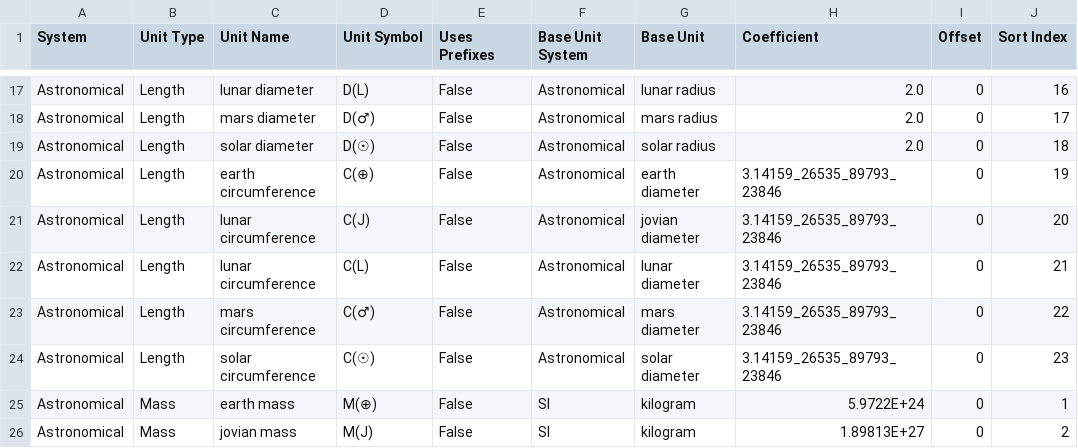
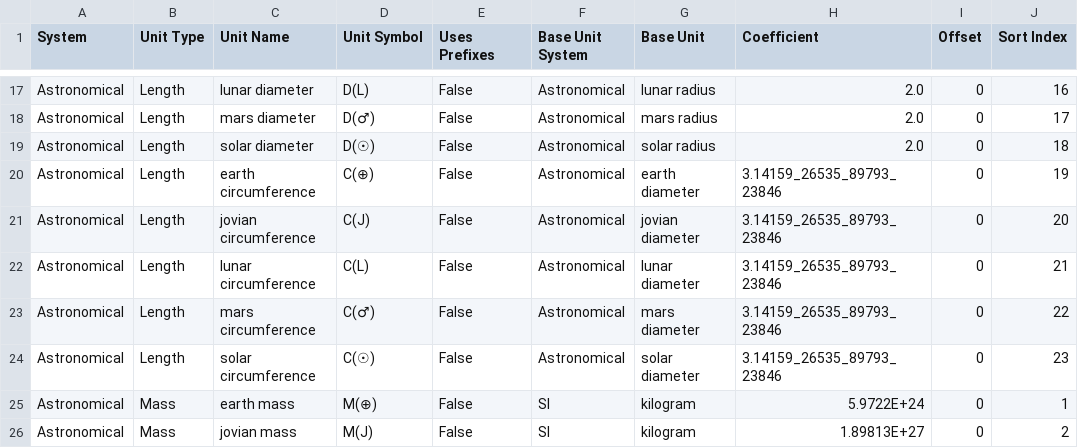
Before and after one commit to jason-c-daniels/Jcd.Units, a CSV file: UnitGen/Data/Units.csv, drawn as a sheet; only a part is shown, gaps mark what is left out.

Commit message:
regenerated units

```diff
--- a/UnitGen/Data/Units.csv
+++ b/UnitGen/Data/Units.csv
@@ -20,3 +20,3 @@ Astronomical,Length,solar diameter,D(☉),False,Astronomical,solar radius,2.0,0,
 Astronomical,Length,earth circumference,C(⊕),False,Astronomical,earth diameter,3.14159_26535_89793_23846,0,19
-Astronomical,Length,lunar circumference,C(J),False,Astronomical,jovian diameter,3.14159_26535_89793_23846,0,20
+Astronomical,Length,jovian circumference,C(J),False,Astronomical,jovian diameter,3.14159_26535_89793_23846,0,20
 Astronomical,Length,lunar circumference,C(L),False,Astronomical,lunar diameter,3.14159_26535_89793_23846,0,21
```
Also changed, not shown: 9 other files.
